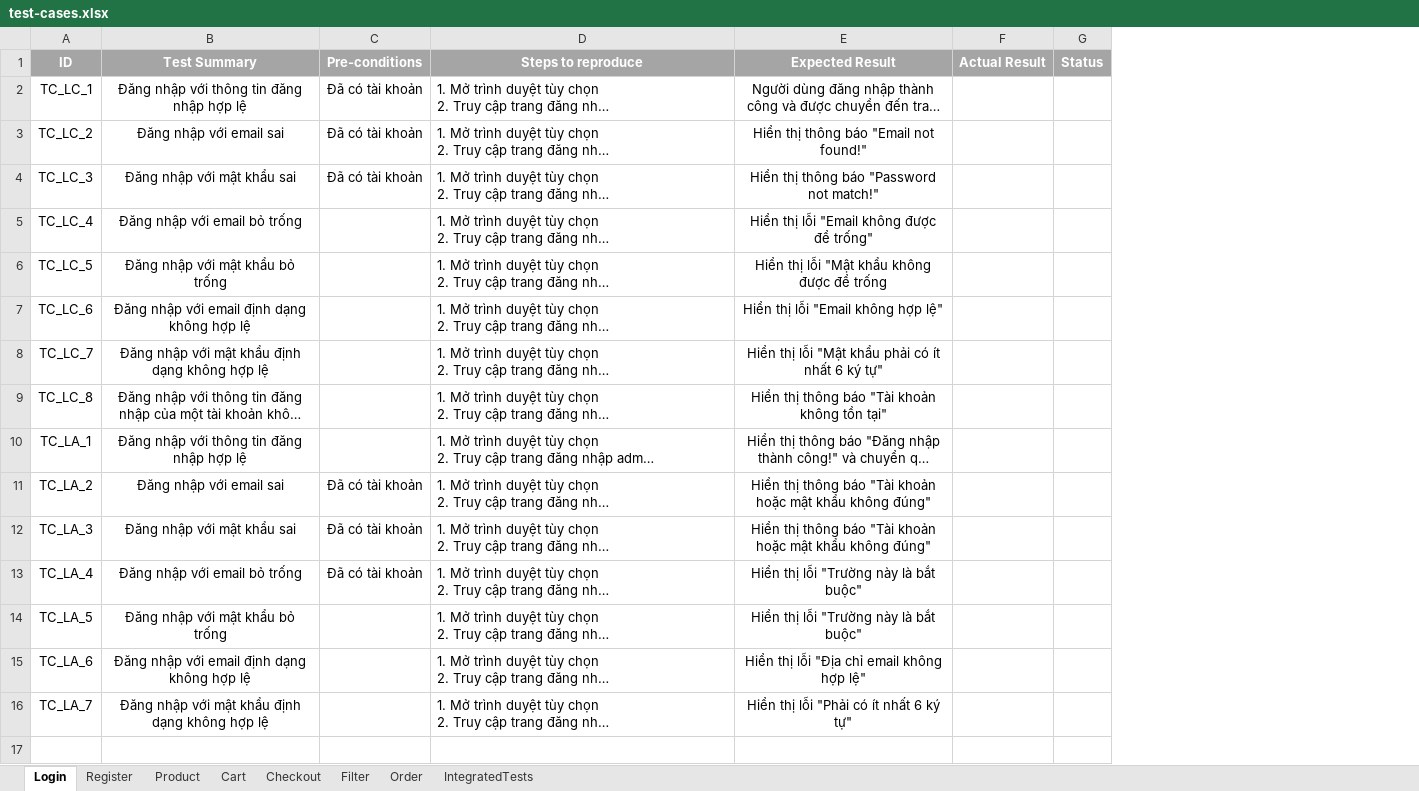
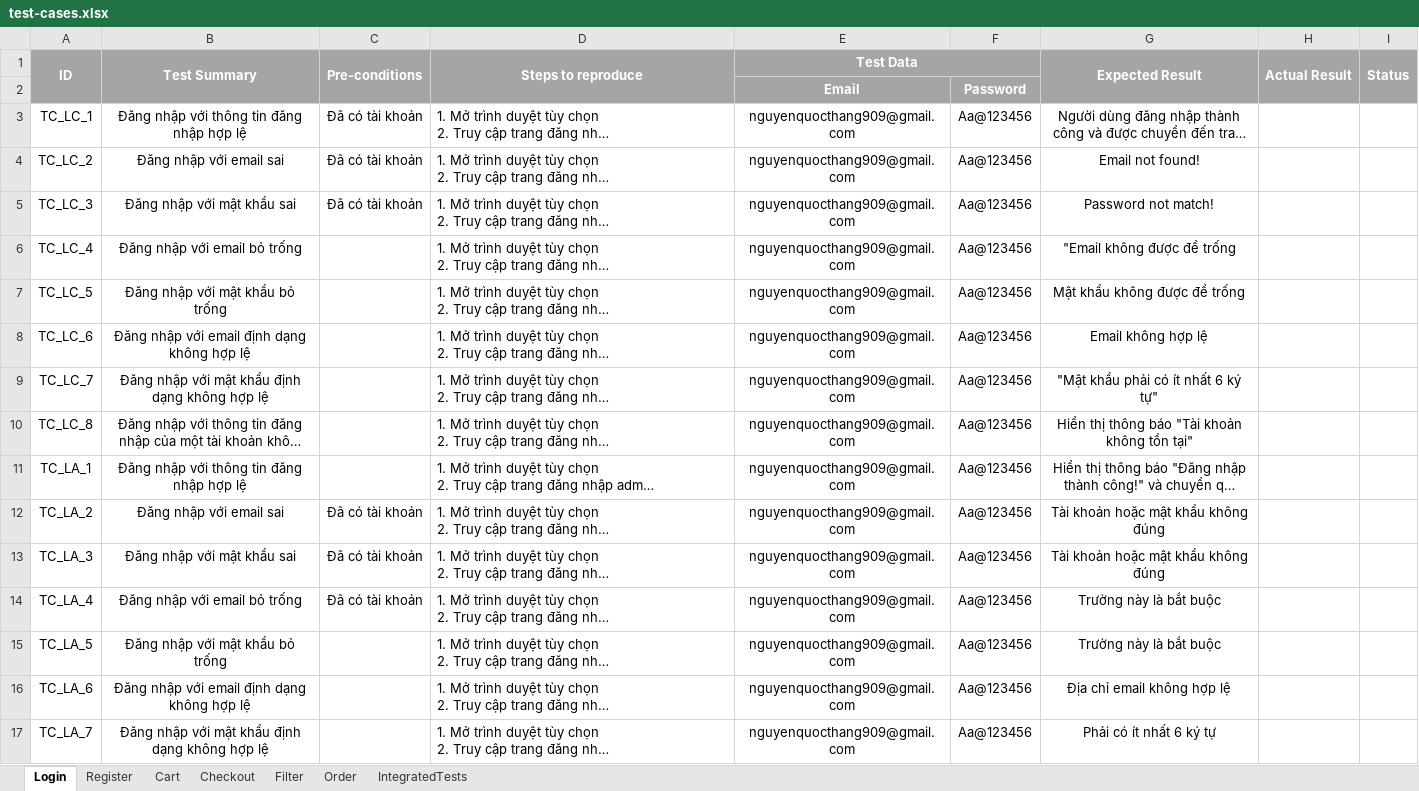
Before and after one commit to qthang02/flower-shop, an Excel workbook: selenium-tests/test-cases.xlsx, sheet Login, drawn as a sheet; long unchanged cells end in …; values as stored, in another font and other column widths than the file's, no borders; addresses are those after the commit; the diff names each change by its address in the sheet, - before the commit and + after, or states it on an @@ line.

```diff
--- a/selenium-tests/test-cases.xlsx (sheet Login)
+++ b/selenium-tests/test-cases.xlsx (sheet Login)
-sheet tab: Product
+column E (Test Data), rows 3-17: all nguyenquocthang909@gmail.com
+column F, rows 3-17: all Aa@123456
+A1:A2 merged
+B1:B2 merged
+C1:C2 merged
+D1:D2 merged
+G1:G2 merged
+H1:H2 merged
+I1:I2 merged
+row 2:  |  |  |  | Email | Password
-G4 (Expected Result): Hiển thị thông báo "Email not found!"
+G4 (Expected Result): Email not found!
-G5 (Expected Result): Hiển thị thông báo "Password not match!"
+G5 (Expected Result): Password not match!
-G6 (Expected Result): Hiển thị lỗi "Email không được để trống"
+G6 (Expected Result): "Email không được để trống
-G7 (Expected Result): Hiển thị lỗi "Mật khẩu không được để trống
+G7 (Expected Result): Mật khẩu không được để trống
-G8 (Expected Result): Hiển thị lỗi "Email không hợp lệ"
+G8 (Expected Result): Email không hợp lệ
-G9 (Expected Result): Hiển thị lỗi "Mật khẩu phải có ít nhất 6 ký tự"
+G9 (Expected Result): "Mật khẩu phải có ít nhất 6 ký tự"
-G12:G13 (Expected Result): Hiển thị thông báo "Tài khoản hoặc mật khẩu không đúng"
+G12:G13 (Expected Result): Tài khoản hoặc mật khẩu không đúng
-G14:G15 (Expected Result): Hiển thị lỗi "Trường này là bắt buộc"
+G14:G15 (Expected Result): Trường này là bắt buộc
-G16 (Expected Result): Hiển thị lỗi "Địa chỉ email không hợp lệ"
+G16 (Expected Result): Địa chỉ email không hợp lệ
-G17 (Expected Result): Hiển thị lỗi "Phải có ít nhất 6 ký tự"
+G17 (Expected Result): Phải có ít nhất 6 ký tự
```
Also changed, not shown: sheet Order, sheet Register, 2 other files.
